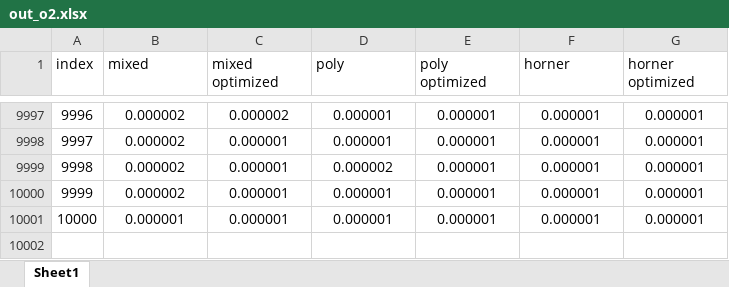
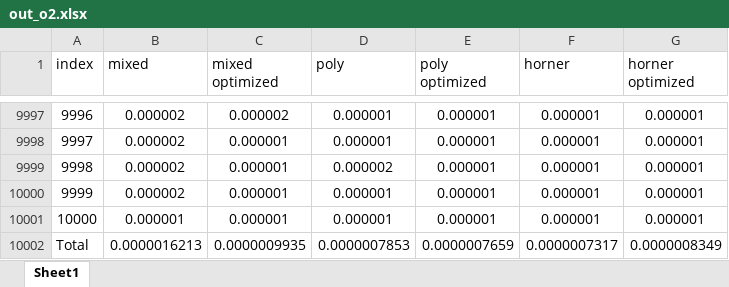
Before and after one commit to Zekihan/Embeded-HW, an Excel workbook: embeded-hw3/tables/out_o2.xlsx, sheet Sheet1, drawn as a sheet; only a part is shown, gaps mark what is left out; values as stored, in another font and other column widths than the file's, no borders; table styles not drawn; the diff names each change by its address in the sheet, - before the commit and + after, or states it on an @@ line.

```diff
--- a/embeded-hw3/tables/out_o2.xlsx (sheet Sheet1)
+++ b/embeded-hw3/tables/out_o2.xlsx (sheet Sheet1)
+row 10002: Total | 0.0000016213 | 0.0000009935 | 0.0000007853 | 0.0000007659 | 0.0000007317 | 0.0000008349
```
Also changed, not shown: embeded-hw3/tables/out.xlsx, embeded-hw3/tables/out_o1.xlsx, 5 other files.
